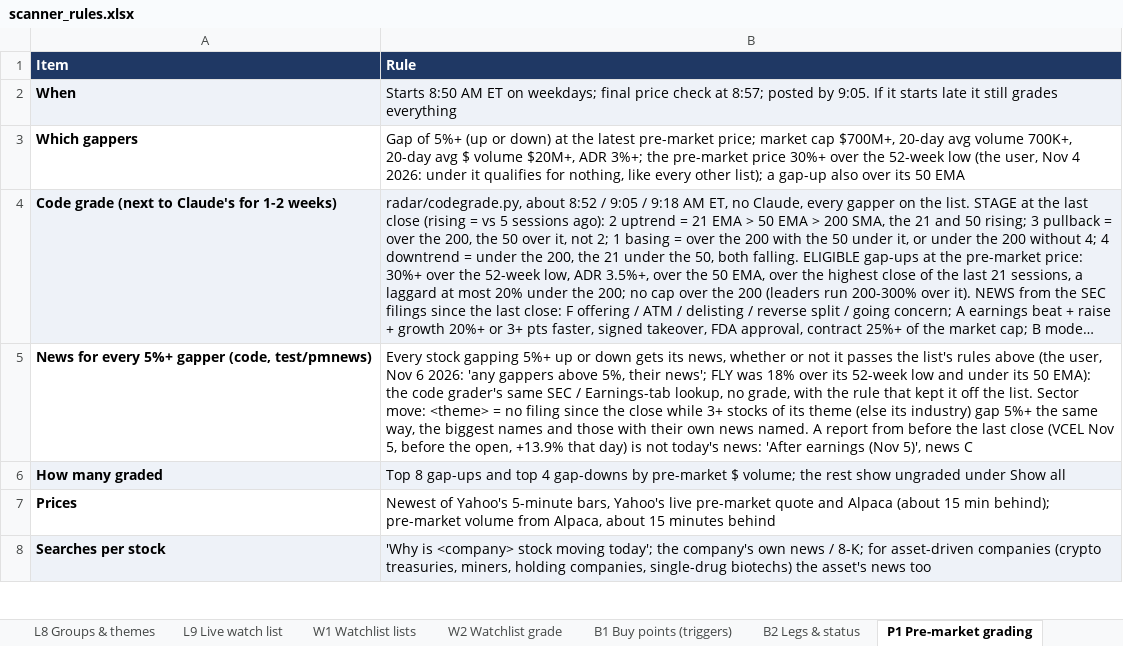
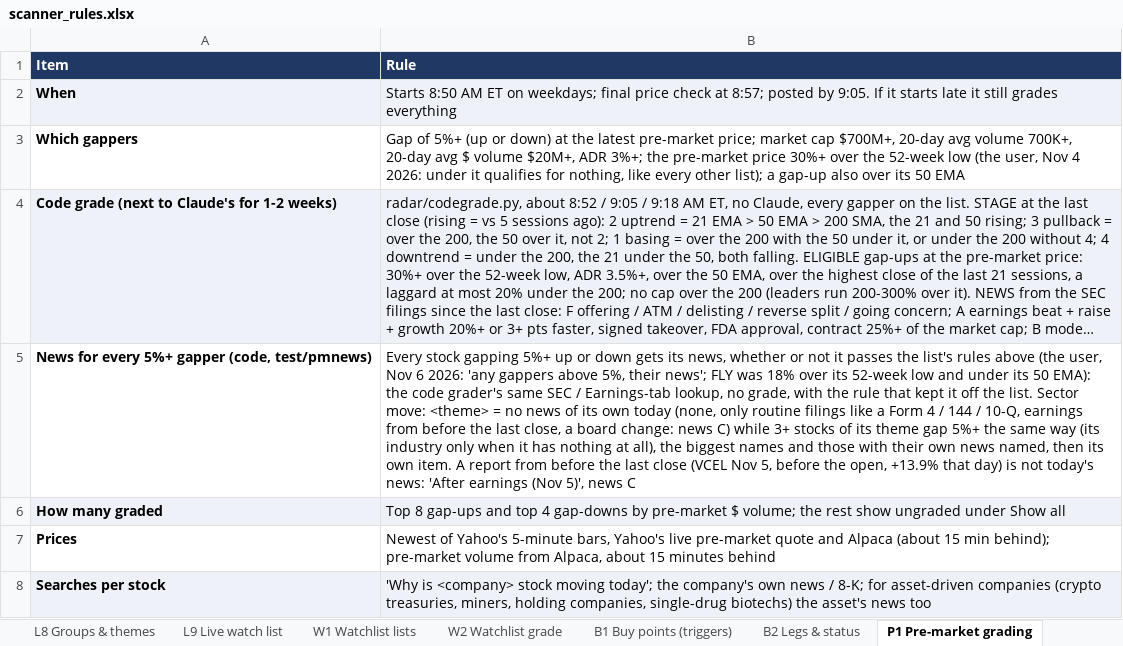
Before and after one commit to goattrader40-lgtm/radar-close-snapshots, an Excel workbook: rules/scanner_rules.xlsx, sheet P1 Pre-market grading, drawn as a sheet; only a part is shown; long unchanged cells end in …; values as stored, in another font and other column widths than the file's, no borders; the diff names each change by its address in the sheet, - before the commit and + after, or states it on an @@ line.

```diff
--- a/rules/scanner_rules.xlsx (sheet P1 Pre-market grading)
+++ b/rules/scanner_rules.xlsx (sheet P1 Pre-market grading)
-B5 (Rule): …= no filing since the close while 3+ stocks of its theme (else its industry) gap 5%+ the same way, the biggest names and those with their own news named. A report…
+B5 (Rule): …= no news of its own today (none, only routine filings like a Form 4 / 144 / 10-Q, earnings from before the last close, a board change: news C) while 3+ stocks of its theme gap 5%+ the same way (its industry only when it has nothing at all), the biggest names and those with their own news named, then its own item. A report…
```
Also changed, not shown: 3 other files.
